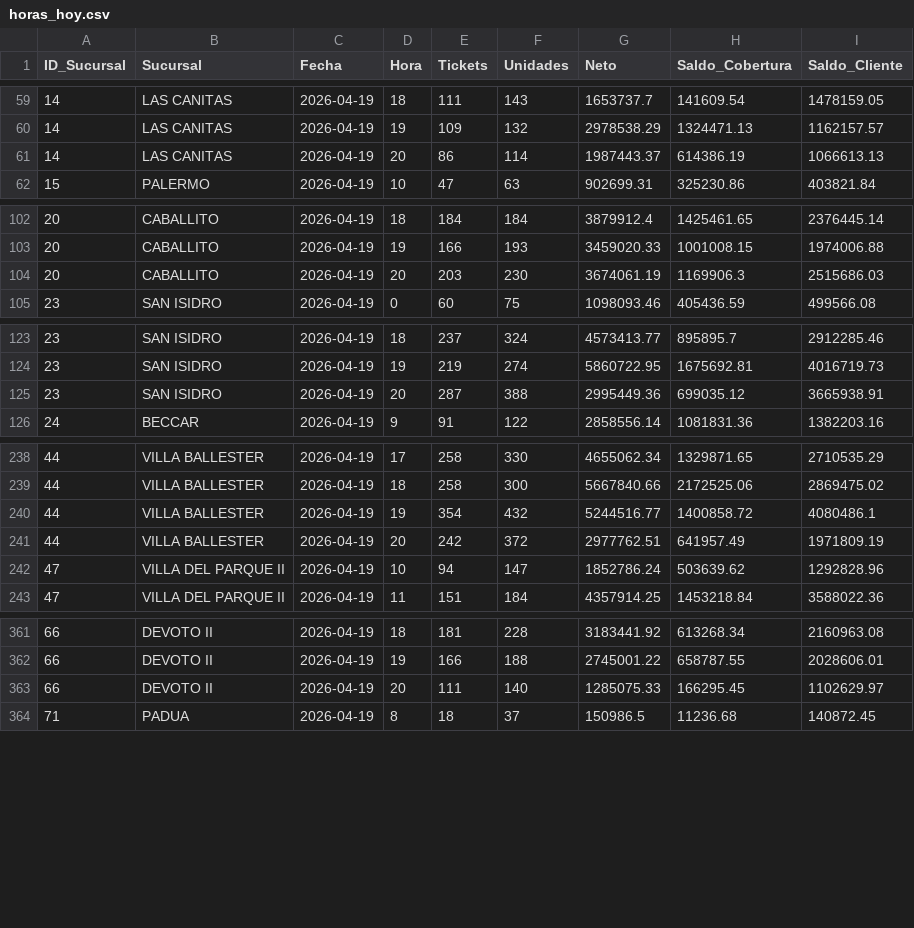
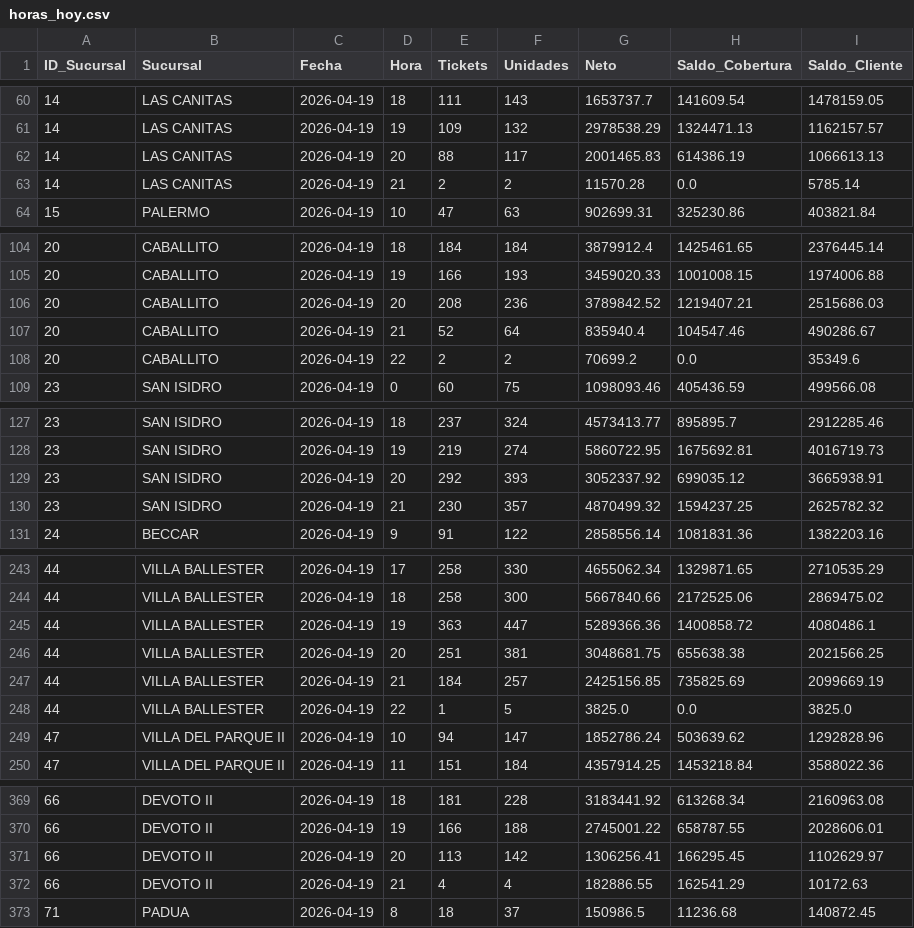
Before and after one commit to mmaiolofarmaplus-stack/screen-rotator-react, a CSV file: public/data/horas_hoy.csv, drawn as a sheet; only a part is shown, gaps mark what is left out; the diff covers the shown part only.

```diff
--- a/public/data/horas_hoy.csv
+++ b/public/data/horas_hoy.csv
@@ -60,3 +61,4 @@
 14,LAS CANITAS,2026-04-19,19,109,132,2978538.29,1324471.13,1162157.57
-14,LAS CANITAS,2026-04-19,20,86,114,1987443.37,614386.19,1066613.13
+14,LAS CANITAS,2026-04-19,20,88,117,2001465.83,614386.19,1066613.13
+14,LAS CANITAS,2026-04-19,21,2,2,11570.28,0.0,5785.14
 15,PALERMO,2026-04-19,10,47,63,902699.31,325230.86,403821.84
@@ -103,3 +105,5 @@
 20,CABALLITO,2026-04-19,19,166,193,3459020.33,1001008.15,1974006.88
-20,CABALLITO,2026-04-19,20,203,230,3674061.19,1169906.3,2515686.03
+20,CABALLITO,2026-04-19,20,208,236,3789842.52,1219407.21,2515686.03
+20,CABALLITO,2026-04-19,21,52,64,835940.4,104547.46,490286.67
+20,CABALLITO,2026-04-19,22,2,2,70699.2,0.0,35349.6
 23,SAN ISIDRO,2026-04-19,0,60,75,1098093.46,405436.59,499566.08
@@ -124,3 +128,4 @@
 23,SAN ISIDRO,2026-04-19,19,219,274,5860722.95,1675692.81,4016719.73
-23,SAN ISIDRO,2026-04-19,20,287,388,2995449.36,699035.12,3665938.91
+23,SAN ISIDRO,2026-04-19,20,292,393,3052337.92,699035.12,3665938.91
+23,SAN ISIDRO,2026-04-19,21,230,357,4870499.32,1594237.25,2625782.32
 24,BECCAR,2026-04-19,9,91,122,2858556.14,1081831.36,1382203.16
@@ -239,4 +244,6 @@
 44,VILLA BALLESTER,2026-04-19,18,258,300,5667840.66,2172525.06,2869475.02
-44,VILLA BALLESTER,2026-04-19,19,354,432,5244516.77,1400858.72,4080486.1
-44,VILLA BALLESTER,2026-04-19,20,242,372,2977762.51,641957.49,1971809.19
+44,VILLA BALLESTER,2026-04-19,19,363,447,5289366.36,1400858.72,4080486.1
+44,VILLA BALLESTER,2026-04-19,20,251,381,3048681.75,655638.38,2021566.25
+44,VILLA BALLESTER,2026-04-19,21,184,257,2425156.85,735825.69,2099669.19
+44,VILLA BALLESTER,2026-04-19,22,1,5,3825.0,0.0,3825.0
 47,VILLA DEL PARQUE II,2026-04-19,10,94,147,1852786.24,503639.62,1292828.96
@@ -362,3 +370,4 @@
 66,DEVOTO II,2026-04-19,19,166,188,2745001.22,658787.55,2028606.01
-66,DEVOTO II,2026-04-19,20,111,140,1285075.33,166295.45,1102629.97
+66,DEVOTO II,2026-04-19,20,113,142,1306256.41,166295.45,1102629.97
+66,DEVOTO II,2026-04-19,21,4,4,182886.55,162541.29,10172.63
 71,PADUA,2026-04-19,8,18,37,150986.5,11236.68,140872.45
```
Also changed, not shown: 3 added rows and 10 edited cells elsewhere in this file, public/data/base_conocimiento.csv, 2 other files.
